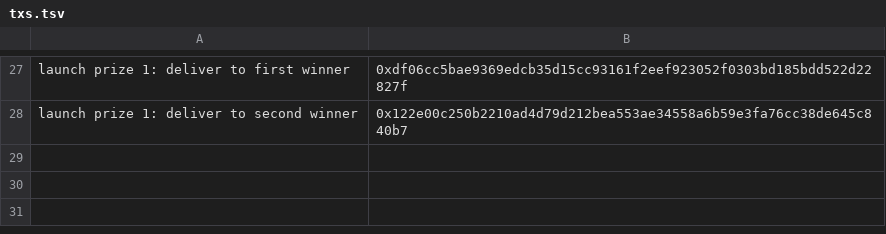
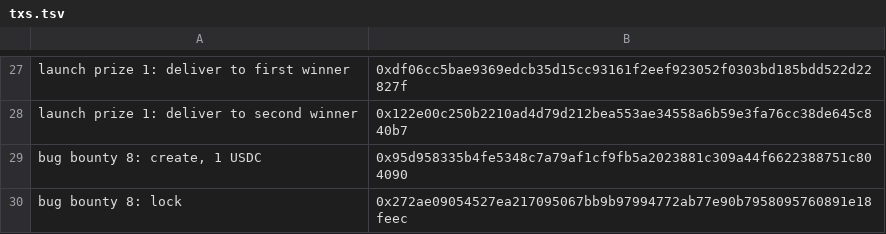
Before and after one commit to kinnuworks/purse, a TSV file: ops/txs.tsv, drawn as a sheet; only a part is shown, gaps mark what is left out; the diff names each change by its address in the sheet, - before the commit and + after, or states it on an @@ line.

Commit message:
Lock a real bug bounty

```diff
--- a/ops/txs.tsv
+++ b/ops/txs.tsv
+row 29: bug bounty 8: create, 1 USDC | 0x95d958335b4fe5348c7a79af1cf9fb5a2023881c309a44f6622388751c804090
+row 30: bug bounty 8: lock | 0x272ae09054527ea217095067bb9b97994772ab77e90b7958095760891e18feec
```
Also changed, not shown: 2 other files.
